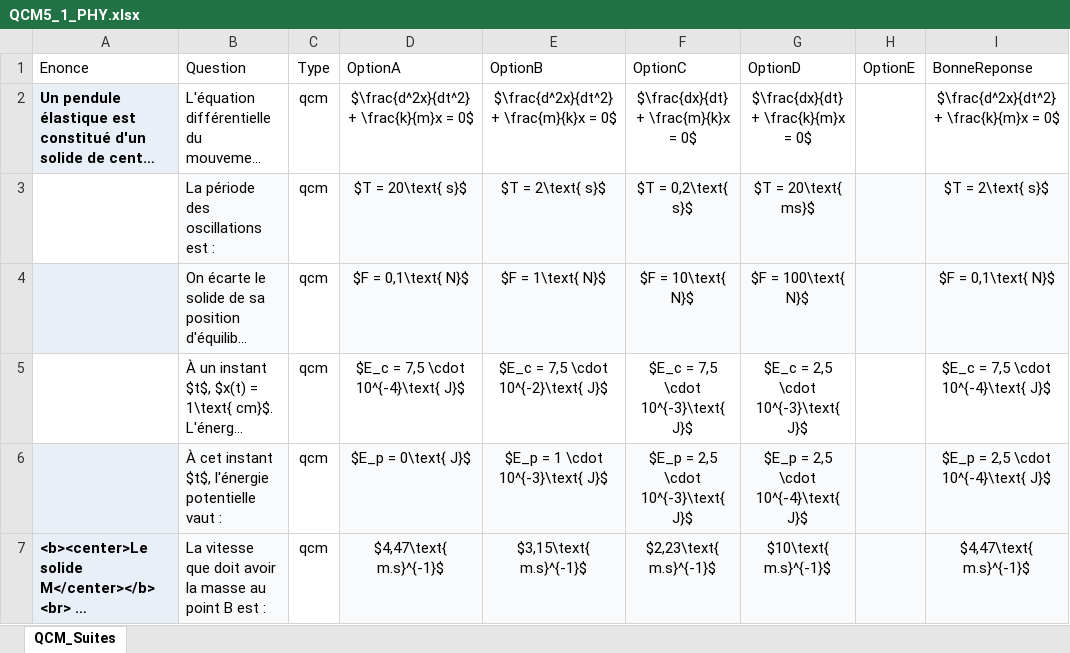
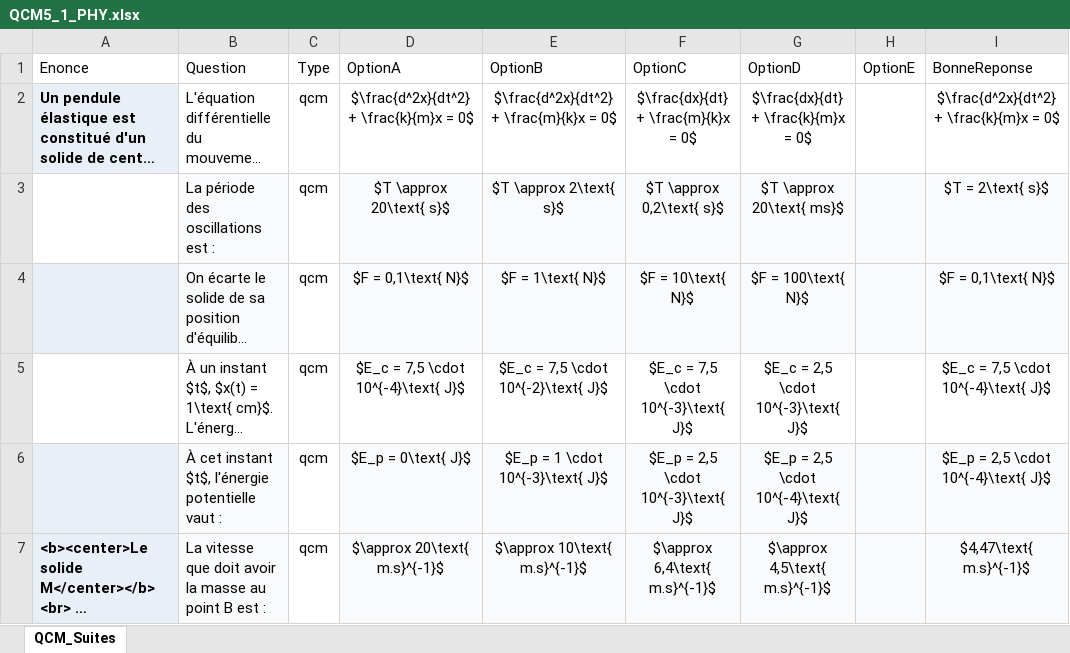
Before and after one commit to moulaycherif/MED-CONTEST, an Excel workbook: QCM5_1_PHY.xlsx, sheet QCM_Suites, drawn as a sheet; only a part is shown; long unchanged cells end in …; values as stored, in another font and other column widths than the file's, no borders; the diff covers the shown part only; the diff names each change by its address in the sheet, - before the commit and + after, or states it on an @@ line.

```diff
--- a/QCM5_1_PHY.xlsx (sheet QCM_Suites)
+++ b/QCM5_1_PHY.xlsx (sheet QCM_Suites)
-D3 (OptionA): $T = 20\text{ s}$
+D3 (OptionA): $T \approx 20\text{ s}$
-E3 (OptionB): $T = 2\text{ s}$
+E3 (OptionB): $T \approx 2\text{ s}$
-F3 (OptionC): $T = 0,2\text{ s}$
+F3 (OptionC): $T \approx 0,2\text{ s}$
-G3 (OptionD): $T = 20\text{ ms}$
+G3 (OptionD): $T \approx 20\text{ ms}$
-D7 (OptionA): $4,47\text{ m.s}^{-1}$
+D7 (OptionA): $\approx 20\text{ m.s}^{-1}$
-E7 (OptionB): $3,15\text{ m.s}^{-1}$
+E7 (OptionB): $\approx 10\text{ m.s}^{-1}$
-F7 (OptionC): $2,23\text{ m.s}^{-1}$
+F7 (OptionC): $\approx 6,4\text{ m.s}^{-1}$
-G7 (OptionD): $10\text{ m.s}^{-1}$
+G7 (OptionD): $\approx 4,5\text{ m.s}^{-1}$
```
Also changed, not shown: 9 edited cells elsewhere in this sheet, QCM1_2_PHY.xlsx, QCM2_2_PHY.xlsx, 1 other file.
